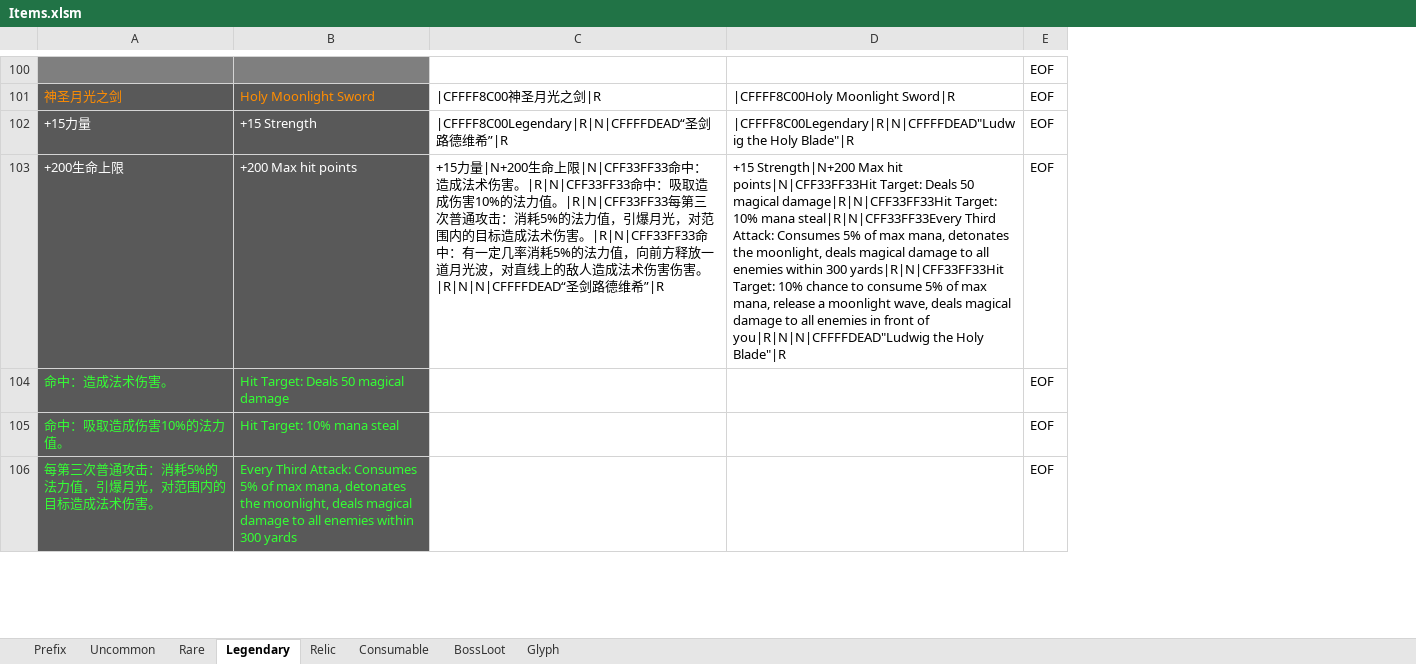
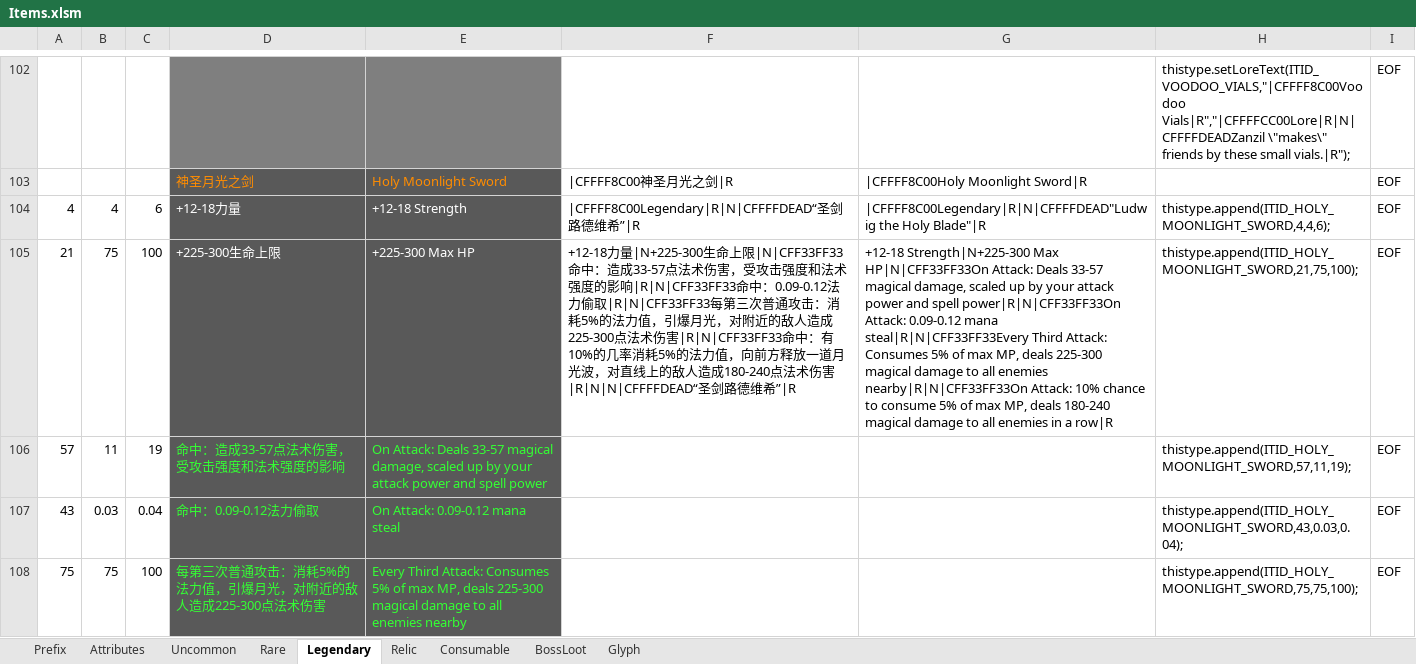
Before and after one commit to yatyricky/Zulaman-WE, an Excel workbook: design/Items.xlsm, sheet Legendary, drawn as a sheet; only a part is shown, gaps mark what is left out; values as stored, in another font and other column widths than the file's, no borders; charts and pictures not drawn; removed rows and columns are numbered as before the commit, all else as after; the diff covers the shown part only; the diff names each change by its address in the sheet, - before the commit and + after, or states it on an @@ line.

```diff
--- a/design/Items.xlsm (sheet Legendary)
+++ b/design/Items.xlsm (sheet Legendary)
+sheet tab: Attributes
-column A, rows 101-106: 神圣月光之剑 | +15力量 | +200生命上限 | 命中：造成法术伤害。 | 命中：吸取造成伤害10%的法力值。 | 每第三次普通攻击：消耗5%的法力值，引爆月光，对范围内的目标造成法术伤害。
-column B, rows 101-106: Holy Moonlight Sword | +15 Strength | +200 Max hit points | Hit Target: Deals 50 magical damage | Hit Target: 10% mana steal | Every Third Attack: Consumes 5% of max mana, detonates the moonlight, deals magical damage to all enemies within 300 yards
+column A, rows 104-108: 4 | 21 | 57 | 43 | 75
+column B, rows 104-108: 4 | 75 | 11 | 0.03 | 75
+column C, rows 104-108: 6 | 100 | 19 | 0.04 | 100
+column D, rows 103-108: 神圣月光之剑 | +12-18力量 | +225-300生命上限 | 命中：造成33-57点法术伤害，受攻击强度和法术强度的影响 | 命中：0.09-0.12法力偷取 | 每第三次普通攻击：消耗5%的法力值，引爆月光，对附近的敌人造成225-300点法术伤害
+column E, rows 103-108: Holy Moonlight Sword | +12-18 Strength | +225-300 Max HP | On Attack: Deals 33-57 magical damage, scaled up by your attack power and spell power | On Attack: 0.09-0.12 mana steal | Every Third Attack: Consumes 5% of max MP, deals 225-300 magical damage to all enemies nearby
+column H, rows 102-108: thistype.setLoreText(ITID_VOODOO_VIALS,"|CFFFF8C00Voodoo Vials|R","|CFFFFCC00Lore|R|N|CFFFFDEADZanzil \"makes\" friends by these small vials.|R"); |  | thistype.append(ITID_HOLY_MOONLIGHT_SWORD,4,4,6); | thistype.append(ITID_HOLY_MOONLIGHT_SWORD,21,75,100); | thistype.append(ITID_HOLY_MOONLIGHT_SWORD,57,11,19); | thistype.append(ITID_HOLY_MOONLIGHT_SWORD,43,0.03,0.04); | thistype.append(ITID_HOLY_MOONLIGHT_SWORD,75,75,100);
-F105: +15力量|N+200生命上限|N|CFF33FF33命中：造成法术伤害。|R|N|CFF33FF33命中：吸取造成伤害10%的法力值。|R|N|CFF33FF33每第三次普通攻击：消耗5%的法力值，引爆月光，对范围内的目标造成法术伤害。|R|N|CFF33FF33命中：有一定几率消耗5%的法力值，向前方释放一道月光波，对直线上的敌人造成法术伤害伤害。|R|N|N|CFFFFDEAD“圣剑路…
+F105: +12-18力量|N+225-300生命上限|N|CFF33FF33命中：造成33-57点法术伤害，受攻击强度和法术强度的影响|R|N|CFF33FF33命中：0.09-0.12法力偷取|R|N|CFF33FF33每第三次普通攻击：消耗5%的法力值，引爆月光，对附近的敌人造成225-300点法术伤害|R|N|CFF33FF33命中：有10%的几率消耗5%的法力值，向前方释放一道月光波，对直线上的敌人造成180-240点法术伤害|R|N|N|CFFFFDEAD“圣剑路…
-G105: +15 Strength|N+200 Max hit points|N|CFF33FF33Hit Target: Deals 50 magical damage|R|N|CFF33FF33Hit Target: 10% mana steal|R|N|CFF33FF33Every Third Attack: Consumes 5% of max mana, detonates the moonlight, deals magical damage to all enemies within 300 yards|R|N|CFF33FF33Hit Target: 10% chance to consume 5% of max mana, release a moonlight wave, deals magical damage to all enemies in front of you|R|N|N|CFFFFDEAD"Ludwig the Holy Blade"|R
+G105: +12-18 Strength|N+225-300 Max HP|N|CFF33FF33On Attack: Deals 33-57 magical damage, scaled up by your attack power and spell power|R|N|CFF33FF33On Attack: 0.09-0.12 mana steal|R|N|CFF33FF33Every Third Attack: Consumes 5% of max MP, deals 225-300 magical damage to all enemies nearby|R|N|CFF33FF33On Attack: 10% chance to consume 5% of max MP, deals 180-240 magical damage to all enemies in a row|R
```
Also changed, not shown: 2 added rows and 20 edited cells elsewhere in this sheet, sheet Rare, sheet Uncommon, formulas that keep their value, charts or pictures, 12 other files.
